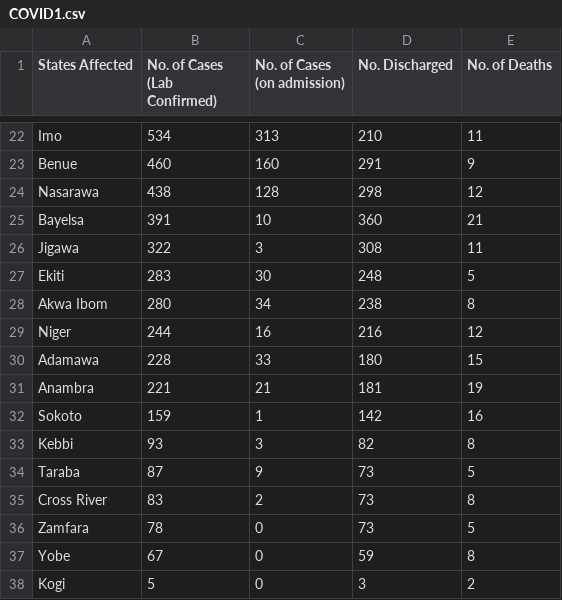
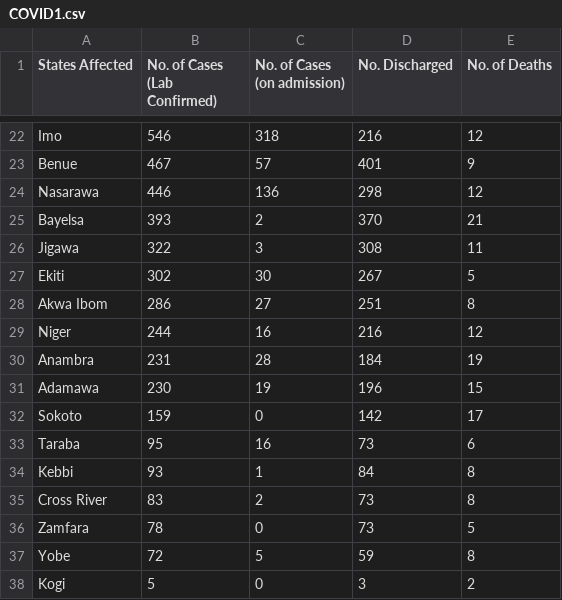
Before and after one commit to Pydare/Dataset-For-COVID-19-Nigeria, a CSV file: Dataset-For-COVID-19-Nigeria/COVID1.csv, drawn as a sheet; only a part is shown, gaps mark what is left out; removed rows and columns are numbered as before the commit, all else as after; the diff covers the shown part only; the diff names each change by its address in the sheet, - before the commit and + after, or states it on an @@ line.

```diff
--- a/Dataset-For-COVID-19-Nigeria/COVID1.csv
+++ b/Dataset-For-COVID-19-Nigeria/COVID1.csv
-B22 (No. of Cases (Lab Confirmed)): 534
+B22 (No. of Cases (Lab Confirmed)): 546
-C22 (No. of Cases (on admission)): 313
+C22 (No. of Cases (on admission)): 318
-D22 (No. Discharged): 210
+D22 (No. Discharged): 216
-E22 (No. of Deaths): 11
+E22 (No. of Deaths): 12
-B23 (No. of Cases (Lab Confirmed)): 460
+B23 (No. of Cases (Lab Confirmed)): 467
-C23 (No. of Cases (on admission)): 160
+C23 (No. of Cases (on admission)): 57
-D23 (No. Discharged): 291
+D23 (No. Discharged): 401
-B24 (No. of Cases (Lab Confirmed)): 438
+B24 (No. of Cases (Lab Confirmed)): 446
-C24 (No. of Cases (on admission)): 128
+C24 (No. of Cases (on admission)): 136
-B25 (No. of Cases (Lab Confirmed)): 391
+B25 (No. of Cases (Lab Confirmed)): 393
-C25 (No. of Cases (on admission)): 10
+C25 (No. of Cases (on admission)): 2
-D25 (No. Discharged): 360
+D25 (No. Discharged): 370
-B27 (No. of Cases (Lab Confirmed)): 283
+B27 (No. of Cases (Lab Confirmed)): 302
-D27 (No. Discharged): 248
+D27 (No. Discharged): 267
-B28 (No. of Cases (Lab Confirmed)): 280
+B28 (No. of Cases (Lab Confirmed)): 286
-C28 (No. of Cases (on admission)): 34
+C28 (No. of Cases (on admission)): 27
-D28 (No. Discharged): 238
+D28 (No. Discharged): 251
-row 30: Adamawa | 228 | 33 | 180 | 15
-B30 (No. of Cases (Lab Confirmed)): 221
+B30 (No. of Cases (Lab Confirmed)): 231
-C30 (No. of Cases (on admission)): 21
+C30 (No. of Cases (on admission)): 28
-D30 (No. Discharged): 181
+D30 (No. Discharged): 184
+row 31: Adamawa | 230 | 19 | 196 | 15
-C32 (No. of Cases (on admission)): 1
+C32 (No. of Cases (on admission)): 0
-E32 (No. of Deaths): 16
+E32 (No. of Deaths): 17
+row 33: Taraba | 95 | 16 | 73 | 6
-C34 (No. of Cases (on admission)): 3
+C34 (No. of Cases (on admission)): 1
-D34 (No. Discharged): 82
+D34 (No. Discharged): 84
-row 34: Taraba | 87 | 9 | 73 | 5
-B37 (No. of Cases (Lab Confirmed)): 67
+B37 (No. of Cases (Lab Confirmed)): 72
-C37 (No. of Cases (on admission)): 0
+C37 (No. of Cases (on admission)): 5
```
Also changed, not shown: 1 added row, 1 removed row and 61 edited cells elsewhere in this file, 1 other file.
